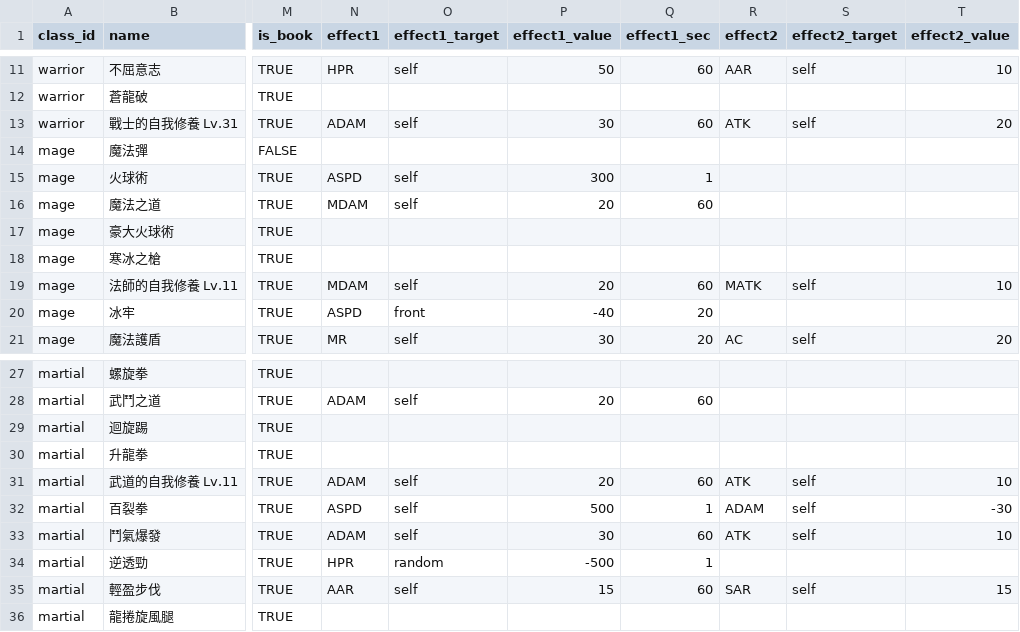
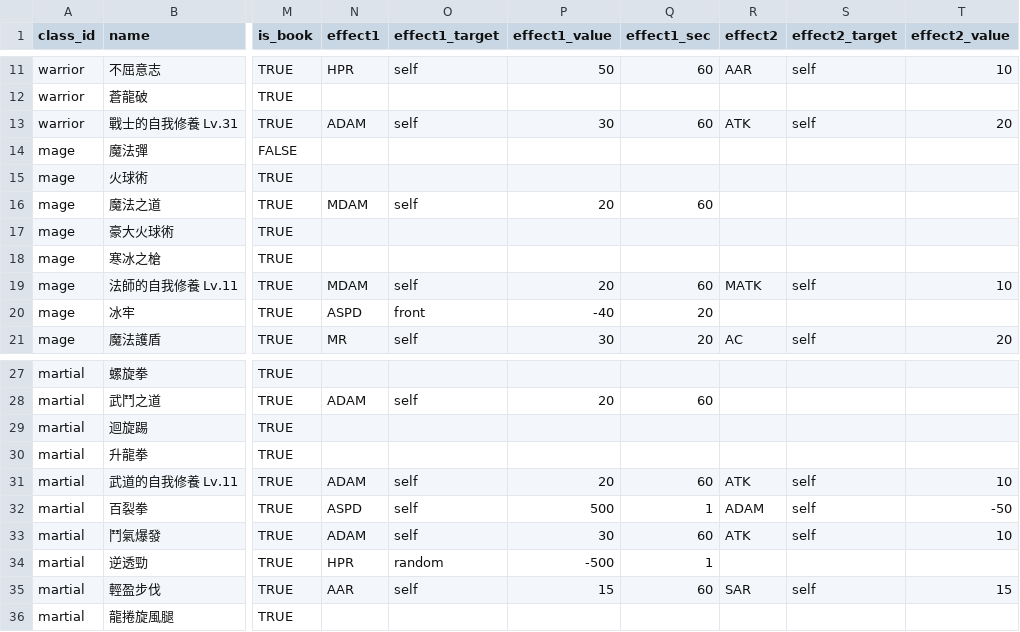
Before and after one commit to longagoseason/Dream-Crafter, a CSV file: source/character_skills - character_skills.csv, drawn as a sheet; only a part is shown, gaps mark what is left out; the diff names each change by its address in the sheet, - before the commit and + after, or states it on an @@ line.

```diff
--- a/source/character_skills - character_skills.csv
+++ b/source/character_skills - character_skills.csv
-N15 (effect1): ASPD
+N15 (effect1): (empty)
-O15 (effect1_target): self
+O15 (effect1_target): (empty)
-P15 (effect1_value): 300
+P15 (effect1_value): (empty)
-Q15 (effect1_sec): 1
+Q15 (effect1_sec): (empty)
-T32 (effect2_value): -30
+T32 (effect2_value): -50
```
Also changed, not shown: source/Drop_loot_id - Drop_loot_id.csv, source/monsters - monsters.csv, 2 other files.
